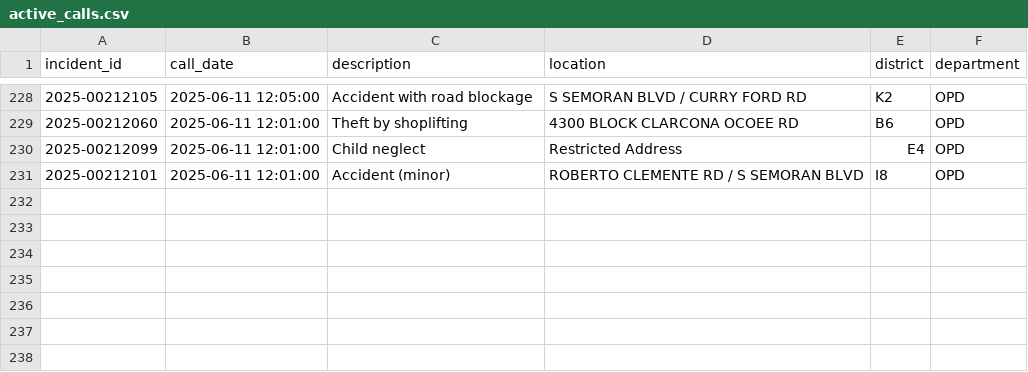
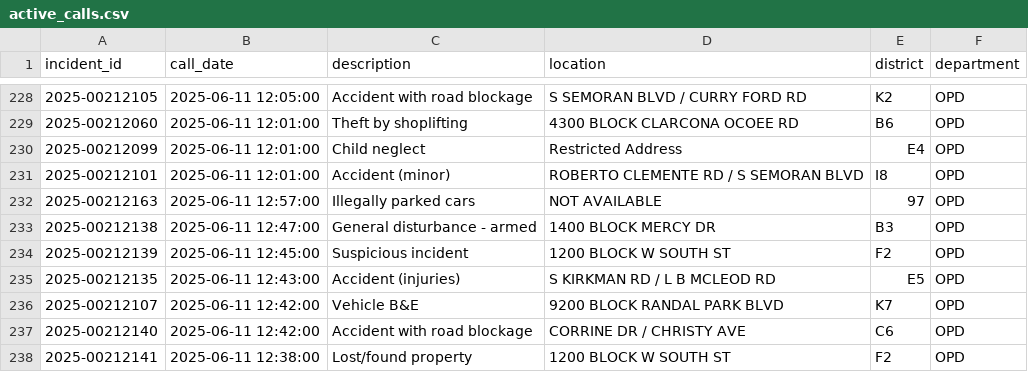
Before and after one commit to mike-lanier/active_calls_actions, a CSV file: data/active_calls.csv, drawn as a sheet; only a part is shown, gaps mark what is left out; the diff names each change by its address in the sheet, - before the commit and + after, or states it on an @@ line.

```diff
--- a/data/active_calls.csv
+++ b/data/active_calls.csv
+row 232: 2025-00212163 | 2025-06-11 12:57:00 | Illegally parked cars | NOT AVAILABLE | 97 | OPD
+row 233: 2025-00212138 | 2025-06-11 12:47:00 | General disturbance - armed | 1400 BLOCK MERCY DR | B3 | OPD
+row 234: 2025-00212139 | 2025-06-11 12:45:00 | Suspicious incident | 1200 BLOCK W SOUTH ST | F2 | OPD
+row 235: 2025-00212135 | 2025-06-11 12:43:00 | Accident (injuries) | S KIRKMAN RD / L B MCLEOD RD | E5 | OPD
+row 236: 2025-00212107 | 2025-06-11 12:42:00 | Vehicle B&E | 9200 BLOCK RANDAL PARK BLVD | K7 | OPD
+row 237: 2025-00212140 | 2025-06-11 12:42:00 | Accident with road blockage | CORRINE DR / CHRISTY AVE | C6 | OPD
+row 238: 2025-00212141 | 2025-06-11 12:38:00 | Lost/found property | 1200 BLOCK W SOUTH ST | F2 | OPD
```
